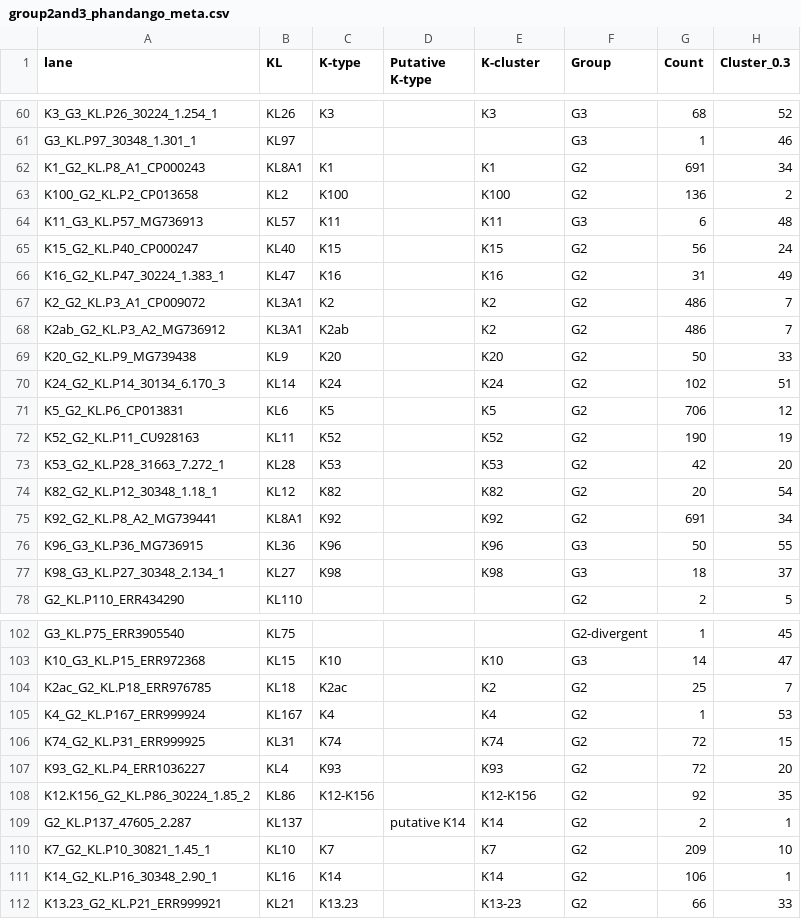
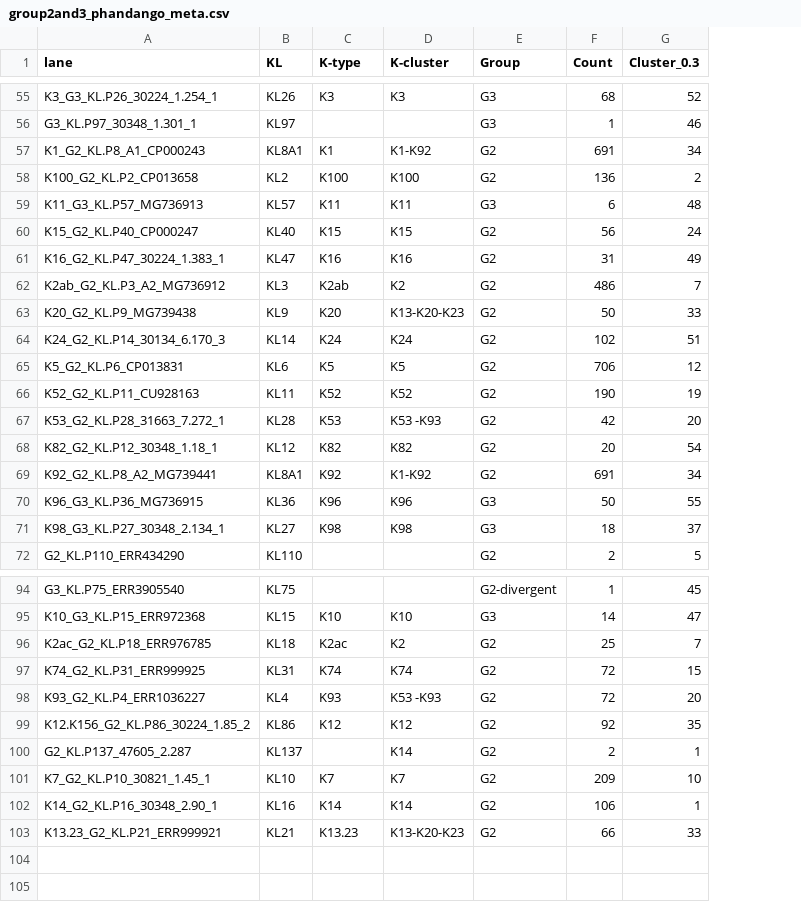
Before and after one commit to rgladstone/EC-K-typing, a CSV file: phandango/group2and3_phandango_meta.csv, drawn as a sheet; only a part is shown, gaps mark what is left out; removed rows and columns are numbered as before the commit, all else as after; the diff covers the shown part only; the diff names each change by its address in the sheet, - before the commit and + after, or states it on an @@ line.

```diff
--- a/phandango/group2and3_phandango_meta.csv
+++ b/phandango/group2and3_phandango_meta.csv
-column D (Putative K-type), row 109: putative K14
-D57 (K-cluster): K1
+D57 (K-cluster): K1-K92
-row 67: K2_G2_KL.P3_A1_CP009072 | KL3A1 | K2 |  | K2 | G2 | 486 | 7
-B62 (KL): KL3A1
+B62 (KL): KL3
-D63 (K-cluster): K20
+D63 (K-cluster): K13-K20-K23
-D67 (K-cluster): K53
+D67 (K-cluster): K53 -K93
-D69 (K-cluster): K92
+D69 (K-cluster): K1-K92
-row 105: K4_G2_KL.P167_ERR999924 | KL167 | K4 |  | K4 | G2 | 1 | 53
-D98 (K-cluster): K93
+D98 (K-cluster): K53 -K93
-C99 (K-type): K12-K156
+C99 (K-type): K12
-D99 (K-cluster): K12-K156
+D99 (K-cluster): K12
-D103 (K-cluster): K13-23
+D103 (K-cluster): K13-K20-K23
```
Also changed, not shown: 7 removed rows and 18 edited cells elsewhere in this file, phandango/group2and3_pruned_gene_presence_absence_f70_refs_from_genbank_no_IS_phandango.csv, 2 other files.
